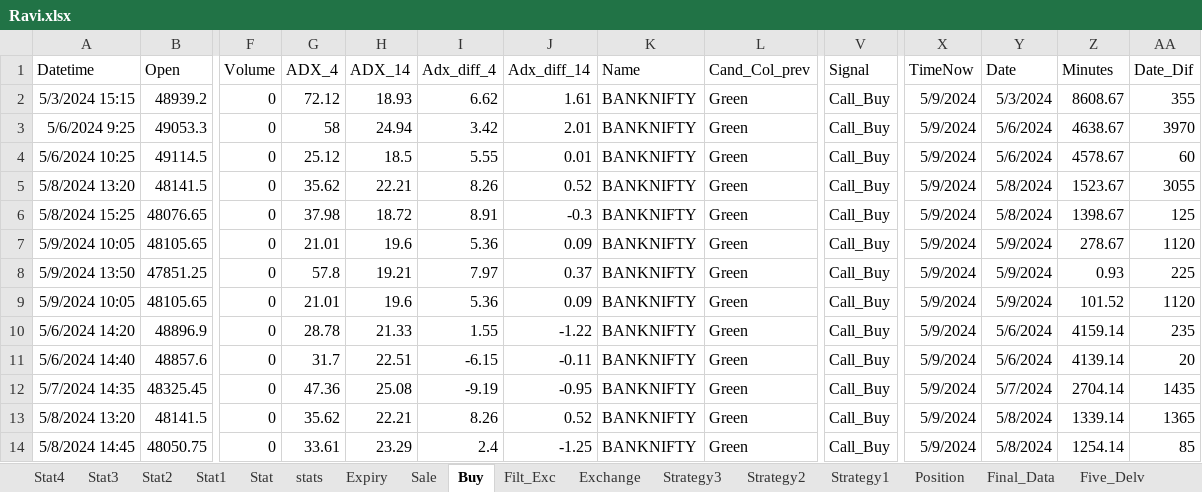
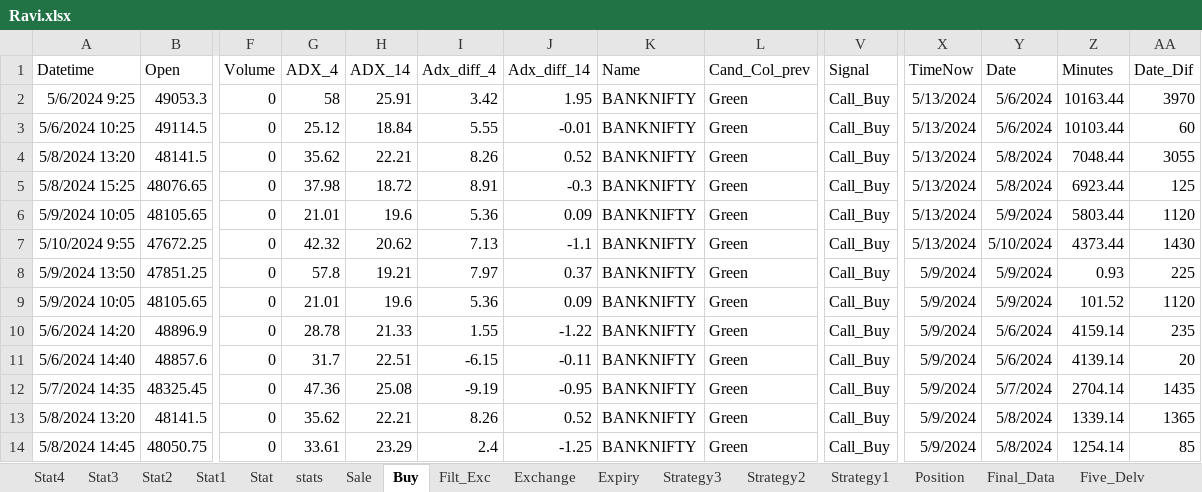
Before and after one commit to mkbairwa942/mkbairwa, an Excel workbook: Ravi.xlsx, sheet Buy, drawn as a sheet; only a part is shown, gaps mark what is left out; values as stored, in another font and other column widths than the file's, no borders; removed rows and columns are numbered as before the commit, all else as after; rows hold the shown columns only; the diff covers the shown part only; the diff names each change by its address in the sheet, - before the commit and + after, or states it on an @@ line.

```diff
--- a/Ravi.xlsx (sheet Buy)
+++ b/Ravi.xlsx (sheet Buy)
@@ sheet tab order changed: Stat4 | Stat3 | Stat2 | Stat1 | Stat | stats | Sale | Buy | Filt_Exc | Exchange | Expiry | Strategy3 | Strategy2 | Strategy1 | Position | Final_Data | Five_Delv @@
-row 2: 5/3/2024 15:15 | 48939.2 | 0 | 72.12 | 18.93 | 6.62 | 1.61 | BANKNIFTY | Green | Call_Buy | 5/9/2024 | 5/3/2024 | 8608.67 | 355
-H2 (ADX_14): 24.94
+H2 (ADX_14): 25.91
-J2 (Adx_diff_14): 2.01
+J2 (Adx_diff_14): 1.95
-X2:X6 (TimeNow): 5/9/2024
+X2:X6 (TimeNow): 5/13/2024
-Z2 (Minutes): 4638.67
+Z2 (Minutes): 10163.44
-H3 (ADX_14): 18.5
+H3 (ADX_14): 18.84
-J3 (Adx_diff_14): 0.01
+J3 (Adx_diff_14): -0.01
-Z3 (Minutes): 4578.67
+Z3 (Minutes): 10103.44
-Z4 (Minutes): 1523.67
+Z4 (Minutes): 7048.44
-Z5 (Minutes): 1398.67
+Z5 (Minutes): 6923.44
-Z6 (Minutes): 278.67
+Z6 (Minutes): 5803.44
+row 7: 5/10/2024 9:55 | 47672.25 | 0 | 42.32 | 20.62 | 7.13 | -1.1 | BANKNIFTY | Green | Call_Buy | 5/13/2024 | 5/10/2024 | 4373.44 | 1430
```
Also changed, not shown: 7 added rows, 7 removed rows and 59 edited cells elsewhere in this sheet, sheet Filt_Exc, sheet stats, sheet Exchange, sheet Sale, sheet Position, 1 other file.
